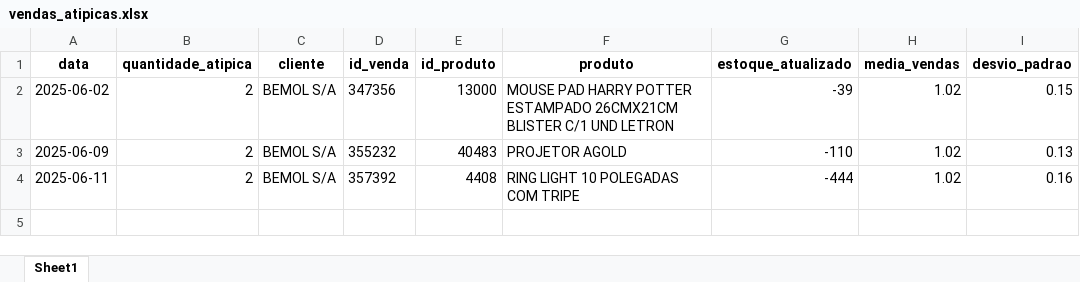
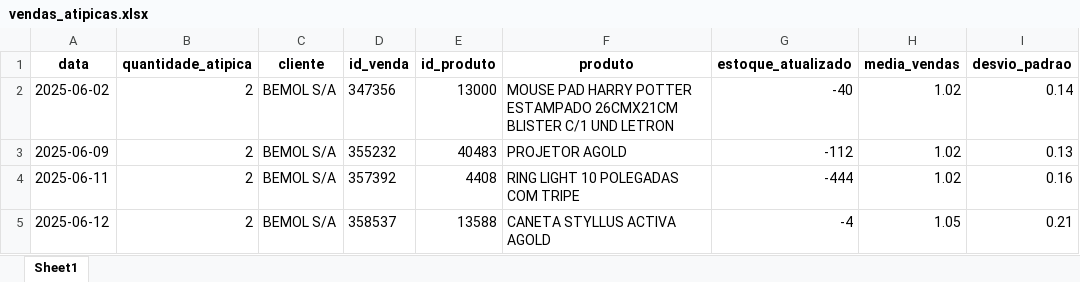
Before and after one commit to maloka-ai/poc-dashboard, an Excel workbook: dados/BIBI/Dados_BIBI_PF/vendas_atipicas.xlsx, sheet Sheet1, drawn as a sheet; values as stored, in another font and other column widths than the file's, no borders; the diff names each change by its address in the sheet, - before the commit and + after, or states it on an @@ line.

Commit message:
atualizei dados da bibi

```diff
--- a/dados/BIBI/Dados_BIBI_PF/vendas_atipicas.xlsx (sheet Sheet1)
+++ b/dados/BIBI/Dados_BIBI_PF/vendas_atipicas.xlsx (sheet Sheet1)
-G2 (estoque_atualizado): -39
+G2 (estoque_atualizado): -40
-I2 (desvio_padrao): 0.15
+I2 (desvio_padrao): 0.14
-G3 (estoque_atualizado): -110
+G3 (estoque_atualizado): -112
+row 5: 2025-06-12 | 2 | BEMOL S/A | 358537 | 13588 | CANETA STYLLUS ACTIVA AGOLD | -4 | 1.05 | 0.21
```
Also changed, not shown: dados/BIBI/Dados_BIBI_PF/faturamento_anual.xlsx, dados/BIBI/Dados_BIBI_PF/faturamento_diario.xlsx, 14 other files.
